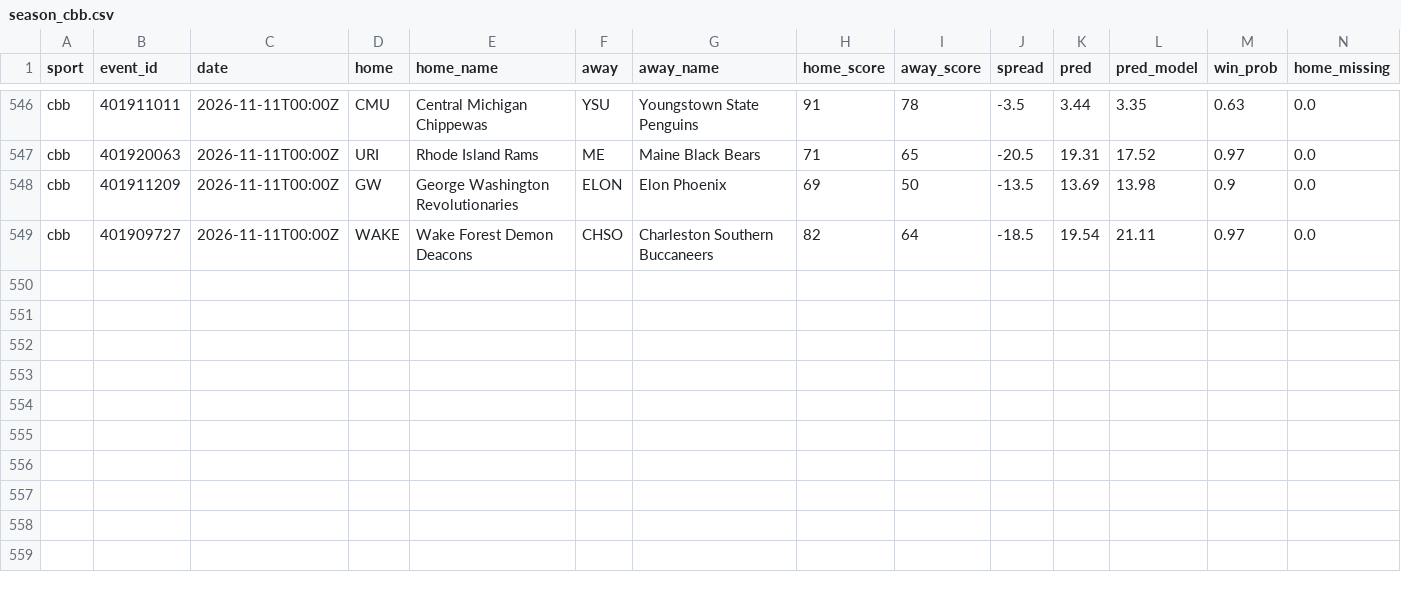
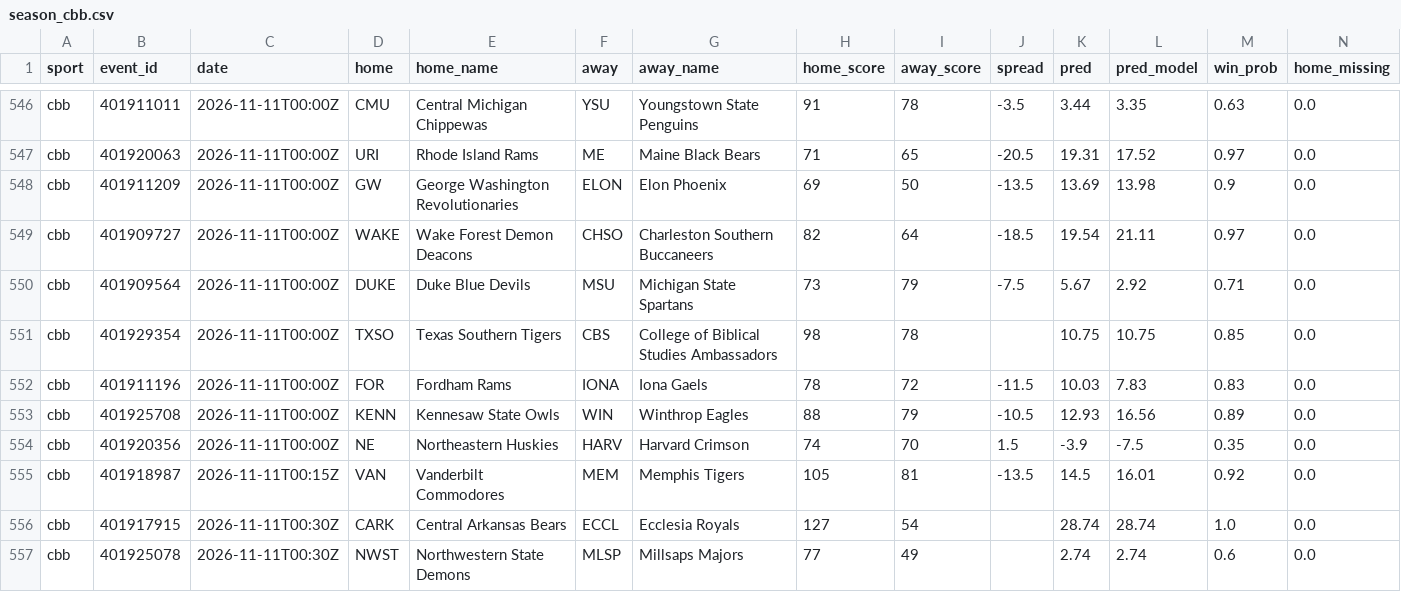
Before and after one commit to adotscotty/HandsDownAI, a CSV file: data/season_cbb.csv, drawn as a sheet; only a part is shown, gaps mark what is left out; rows hold the shown columns only; the diff names each change by its address in the sheet, - before the commit and + after, or states it on an @@ line.

```diff
--- a/data/season_cbb.csv
+++ b/data/season_cbb.csv
+row 550: cbb | 401909564 | 2026-11-11T00:00Z | DUKE | Duke Blue Devils | MSU | Michigan State Spartans | 73 | 79 | -7.5 | 5.67 | 2.92 | 0.71 | 0.0
+row 551: cbb | 401929354 | 2026-11-11T00:00Z | TXSO | Texas Southern Tigers | CBS | College of Biblical Studies Ambassadors | 98 | 78 |  | 10.75 | 10.75 | 0.85 | 0.0
+row 552: cbb | 401911196 | 2026-11-11T00:00Z | FOR | Fordham Rams | IONA | Iona Gaels | 78 | 72 | -11.5 | 10.03 | 7.83 | 0.83 | 0.0
+row 553: cbb | 401925708 | 2026-11-11T00:00Z | KENN | Kennesaw State Owls | WIN | Winthrop Eagles | 88 | 79 | -10.5 | 12.93 | 16.56 | 0.89 | 0.0
+row 554: cbb | 401920356 | 2026-11-11T00:00Z | NE | Northeastern Huskies | HARV | Harvard Crimson | 74 | 70 | 1.5 | -3.9 | -7.5 | 0.35 | 0.0
+row 555: cbb | 401918987 | 2026-11-11T00:15Z | VAN | Vanderbilt Commodores | MEM | Memphis Tigers | 105 | 81 | -13.5 | 14.5 | 16.01 | 0.92 | 0.0
+row 556: cbb | 401917915 | 2026-11-11T00:30Z | CARK | Central Arkansas Bears | ECCL | Ecclesia Royals | 127 | 54 |  | 28.74 | 28.74 | 1.0 | 0.0
+row 557: cbb | 401925078 | 2026-11-11T00:30Z | NWST | Northwestern State Demons | MLSP | Millsaps Majors | 77 | 49 |  | 2.74 | 2.74 | 0.6 | 0.0
```
Also changed, not shown: data/current_cbb.csv, data/pregame_log.csv, 1 other file.
